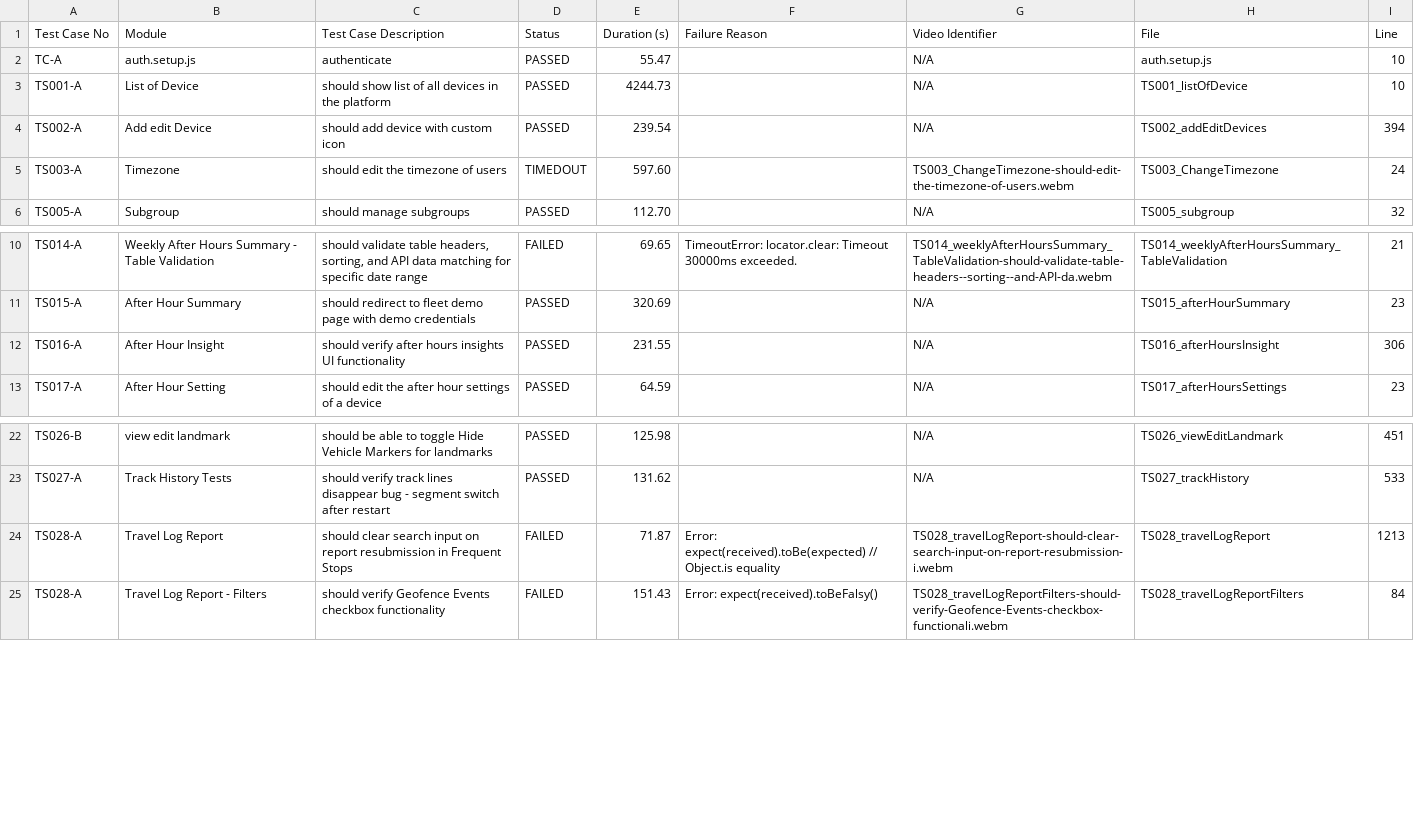
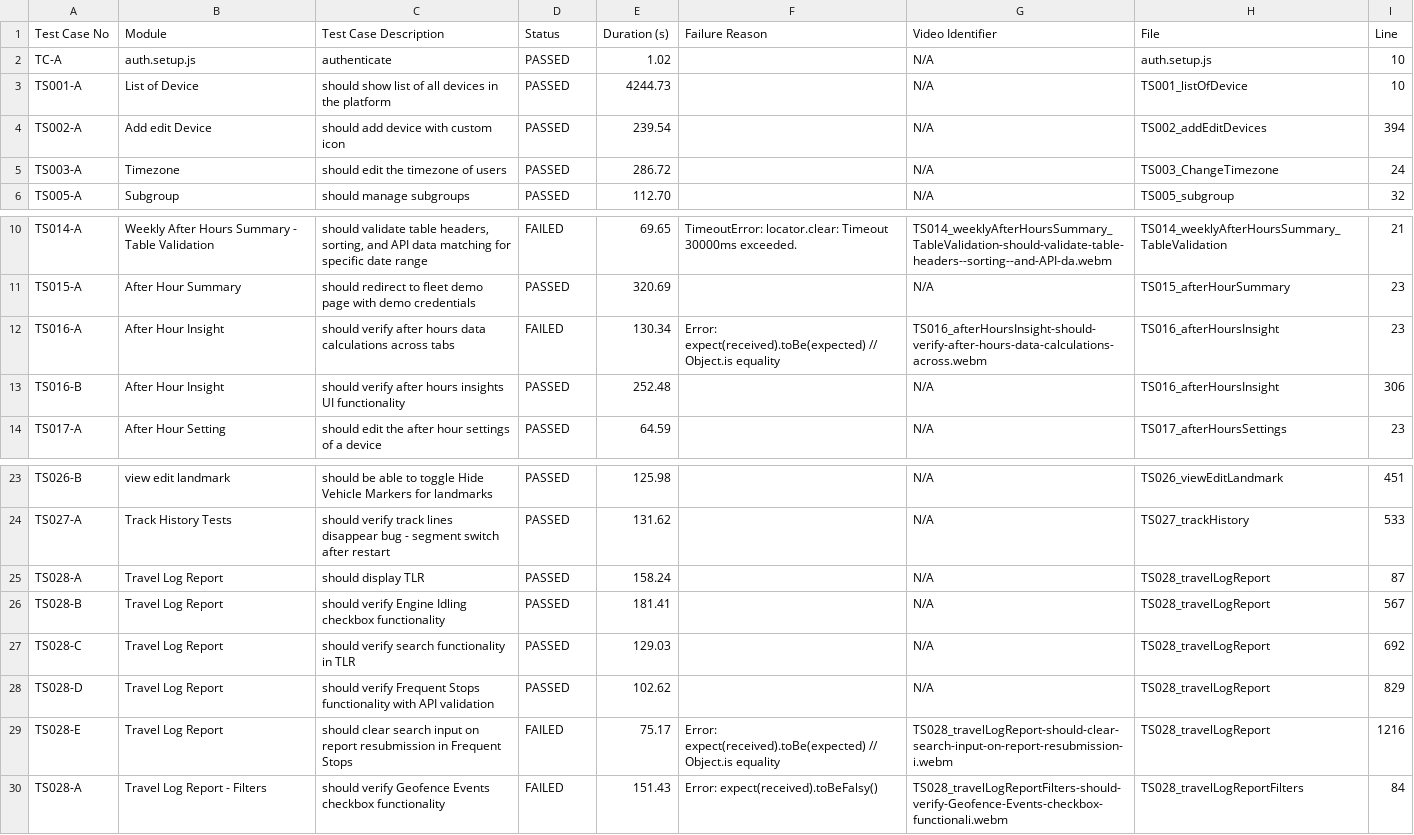
Before and after one commit to debjyotiOfficial/commonTemplate_Playwright_1, a CSV file: test-reports/custom/test-report.csv, drawn as a sheet; only a part is shown, gaps mark what is left out.

```diff
--- a/test-reports/custom/test-report.csv
+++ b/test-reports/custom/test-report.csv
@@ -1,6 +1,6 @@
 Test Case No,Module,Test Case Description,Status,Duration (s),Failure Reason,Video Identifier,File,Line
-TC-A,"auth.setup.js","authenticate",PASSED,55.47,"",N/A,auth.setup.js,10
+TC-A,"auth.setup.js","authenticate",PASSED,1.02,"",N/A,auth.setup.js,10
 TS001-A,"List of Device","should show list of all devices in the platform",PASSED,4244.73,"",N/A,TS001_listOfDevice,10
 TS002-A,"Add edit Device","should add device with custom icon",PASSED,239.54,"",N/A,TS002_addEditDevices,394
-TS003-A,"Timezone","should edit the timezone of users",TIMEDOUT,597.60,"",TS003_ChangeTimezone-should-edit-the-timezone-of-users.webm,TS003_ChangeTimezone,24
+TS003-A,"Timezone","should edit the timezone of users",PASSED,286.72,"",N/A,TS003_ChangeTimezone,24
 TS005-A,"Subgroup","should manage subgroups",PASSED,112.70,"",N/A,TS005_subgroup,32
@@ -11,3 +11,4 @@ TS014-A,"Weekly After Hours Summary - Table Validation","should validate table h
 TS015-A,"After Hour Summary","should redirect to fleet demo page with demo credentials",PASSED,320.69,"",N/A,TS015_afterHourSummary,23
-TS016-A,"After Hour Insight","should verify after hours insights UI functionality",PASSED,231.55,"",N/A,TS016_afterHoursInsight,306
+TS016-A,"After Hour Insight","should verify after hours data calculations across tabs",FAILED,130.34,"Error: expect(received).toBe(expected) // Object.is equality",TS016_afterHoursInsight-should-verify-after-hours-data-calculations-across.webm,TS016_afterHoursInsight,23
+TS016-B,"After Hour Insight","should verify after hours insights UI functionality",PASSED,252.48,"",N/A,TS016_afterHoursInsight,306
 TS017-A,"After Hour Setting","should edit the after hour settings of a device",PASSED,64.59,"",N/A,TS017_afterHoursSettings,23
@@ -23,3 +24,7 @@ TS026-B,"view edit landmark","should be able to toggle Hide Vehicle Markers for
 TS027-A,"Track History Tests","should verify track lines disappear bug - segment switch after restart",PASSED,131.62,"",N/A,TS027_trackHistory,533
-TS028-A,"Travel Log Report","should clear search input on report resubmission in Frequent Stops",FAILED,71.87,"Error: expect(received).toBe(expected) // Object.is equality",TS028_travelLogReport-should-clear-search-input-on-report-resubmission-i.webm,TS028_travelLogReport,1213
+TS028-A,"Travel Log Report","should display TLR",PASSED,158.24,"",N/A,TS028_travelLogReport,87
+TS028-B,"Travel Log Report","should verify Engine Idling checkbox functionality",PASSED,181.41,"",N/A,TS028_travelLogReport,567
+TS028-C,"Travel Log Report","should verify search functionality in TLR",PASSED,129.03,"",N/A,TS028_travelLogReport,692
+TS028-D,"Travel Log Report","should verify Frequent Stops functionality with API validation",PASSED,102.62,"",N/A,TS028_travelLogReport,829
+TS028-E,"Travel Log Report","should clear search input on report resubmission in Frequent Stops",FAILED,75.17,"Error: expect(received).toBe(expected) // Object.is equality",TS028_travelLogReport-should-clear-search-input-on-report-resubmission-i.webm,TS028_travelLogReport,1216
 TS028-A,"Travel Log Report - Filters","should verify Geofence Events checkbox functionality",FAILED,151.43,"Error: expect(received).toBeFalsy()",TS028_travelLogReportFilters-should-verify-Geofence-Events-checkbox-functionali.webm,TS028_travelLogReportFilters,84
```
Also changed, not shown: test-reports/custom/afterHoursInsight/test-report.csv, test-reports/custom/changeTimezone/test-report.csv, 24 other files.
